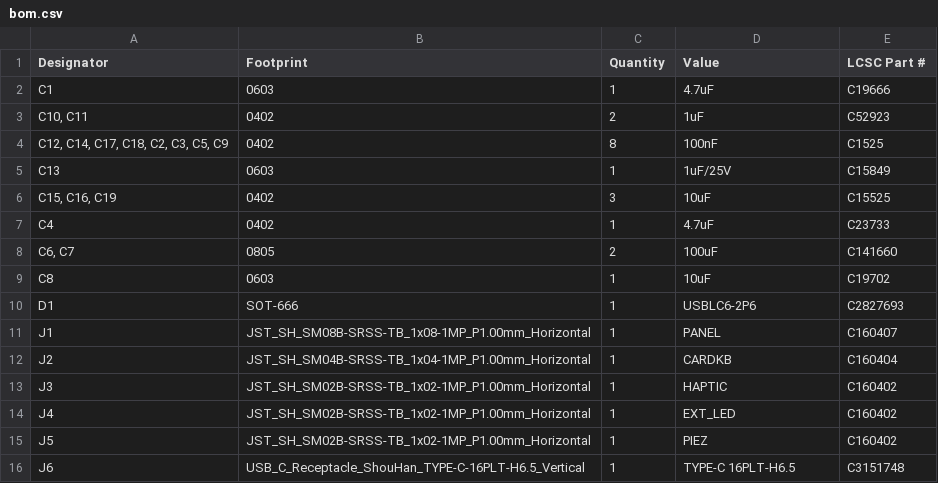
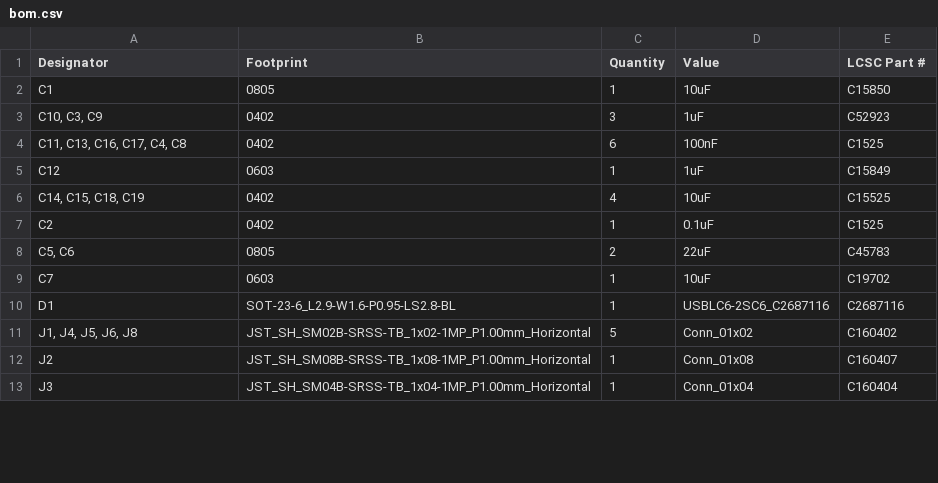
Before and after one commit to awong-dev/kid-pager, a CSV file: hardware/carrier/production/bom.csv, drawn as a sheet; only a part is shown; the diff covers the shown part only.

```diff
--- a/hardware/carrier/production/bom.csv
+++ b/hardware/carrier/production/bom.csv
@@ -1,16 +1,13 @@
 Designator,Footprint,Quantity,Value,LCSC Part #
-C1,0603,1,4.7uF,C19666
-"C10, C11",0402,2,1uF,C52923
-"C12, C14, C17, C18, C2, C3, C5, C9",0402,8,100nF,C1525
-C13,0603,1,1uF/25V,C15849
-"C15, C16, C19",0402,3,10uF,C15525
-C4,0402,1,4.7uF,C23733
-"C6, C7",0805,2,100uF,C141660
-C8,0603,1,10uF,C19702
-D1,SOT-666,1,USBLC6-2P6,C2827693
-J1,JST_SH_SM08B-SRSS-TB_1x08-1MP_P1.00mm_Horizontal,1,PANEL,C160407
-J2,JST_SH_SM04B-SRSS-TB_1x04-1MP_P1.00mm_Horizontal,1,CARDKB,C160404
-J3,JST_SH_SM02B-SRSS-TB_1x02-1MP_P1.00mm_Horizontal,1,HAPTIC,C160402
-J4,JST_SH_SM02B-SRSS-TB_1x02-1MP_P1.00mm_Horizontal,1,EXT_LED,C160402
-J5,JST_SH_SM02B-SRSS-TB_1x02-1MP_P1.00mm_Horizontal,1,PIEZ,C160402
-J6,USB_C_Receptacle_ShouHan_TYPE-C-16PLT-H6.5_Vertical,1,TYPE-C 16PLT-H6.5,C3151748
+C1,0805,1,10uF,C15850
+"C10, C3, C9",0402,3,1uF,C52923
+"C11, C13, C16, C17, C4, C8",0402,6,100nF,C1525
+C12,0603,1,1uF,C15849
+"C14, C15, C18, C19",0402,4,10uF,C15525
+C2,0402,1,0.1uF,C1525
+"C5, C6",0805,2,22uF,C45783
+C7,0603,1,10uF,C19702
+D1,SOT-23-6_L2.9-W1.6-P0.95-LS2.8-BL,1,USBLC6-2SC6_C2687116,C2687116
+"J1, J4, J5, J6, J8",JST_SH_SM02B-SRSS-TB_1x02-1MP_P1.00mm_Horizontal,5,Conn_01x02,C160402
+J2,JST_SH_SM08B-SRSS-TB_1x08-1MP_P1.00mm_Horizontal,1,Conn_01x08,C160407
+J3,JST_SH_SM04B-SRSS-TB_1x04-1MP_P1.00mm_Horizontal,1,Conn_01x04,C160404
```
Also changed, not shown: 1 added row, 7 removed rows and 37 edited cells elsewhere in this file, hardware/carrier/panel/production/bom.csv, hardware/carrier/panel/production/positions.csv, 9 other files.
